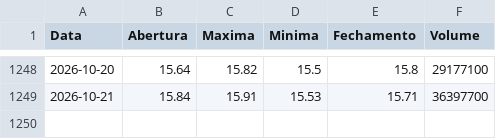
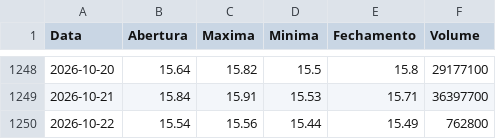
Before and after one commit to lucasrc94-lang/Analisador-B3, a CSV file: dados/ITSA4.csv, drawn as a sheet; only a part is shown, gaps mark what is left out; the diff names each change by its address in the sheet, - before the commit and + after, or states it on an @@ line.

```diff
--- a/dados/ITSA4.csv
+++ b/dados/ITSA4.csv
+row 1250: 2026-10-22 | 15.54 | 15.56 | 15.44 | 15.49 | 762800
```
Also changed, not shown: dados/B3SA3.csv, dados/BBAS3.csv, 16 other files.
